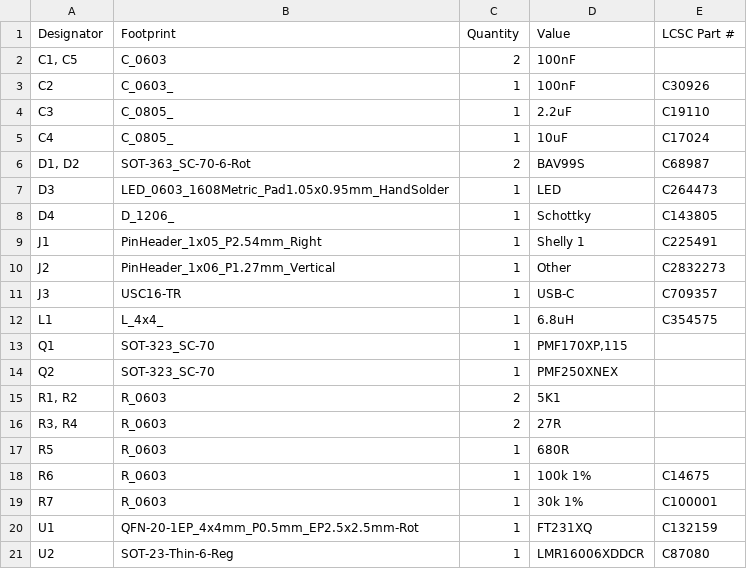
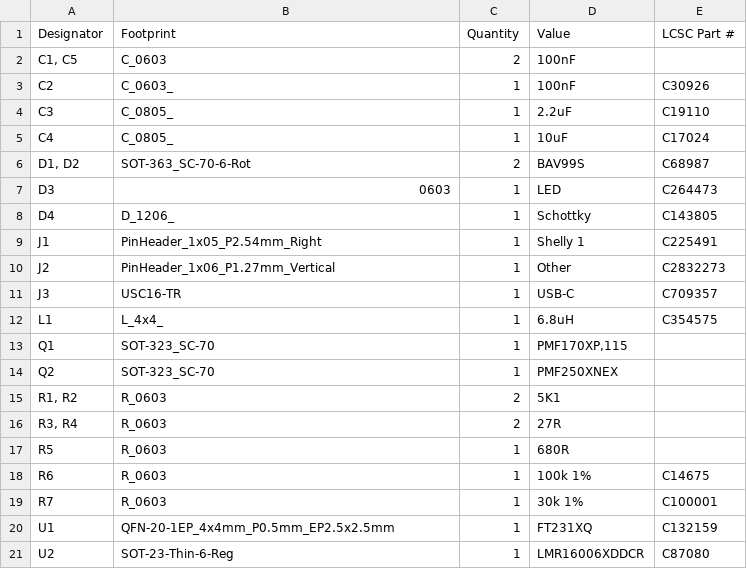
Before and after one commit to revk/Tasmotizer-PCB, a CSV file: PCB/Tas/production/bom.csv, drawn as a sheet.

Commit message:
Revised production files

```diff
--- a/PCB/Tas/production/bom.csv
+++ b/PCB/Tas/production/bom.csv
@@ -6,3 +6,3 @@ C4,C_0805_,1,10uF,C17024
 "D1, D2",SOT-363_SC-70-6-Rot,2,BAV99S,C68987
-D3,LED_0603_1608Metric_Pad1.05x0.95mm_HandSolder,1,LED,C264473
+D3,0603,1,LED,C264473
 D4,D_1206_,1,Schottky,C143805
@@ -19,3 +19,3 @@ R6,R_0603,1,100k 1%,C14675
 R7,R_0603,1,30k 1%,C100001
-U1,QFN-20-1EP_4x4mm_P0.5mm_EP2.5x2.5mm-Rot,1,FT231XQ,C132159
+U1,QFN-20-1EP_4x4mm_P0.5mm_EP2.5x2.5mm,1,FT231XQ,C132159
 U2,SOT-23-Thin-6-Reg,1,LMR16006XDDCR,C87080
```
Also changed, not shown: PCB/Tas/production/positions.csv, 5 other files.
